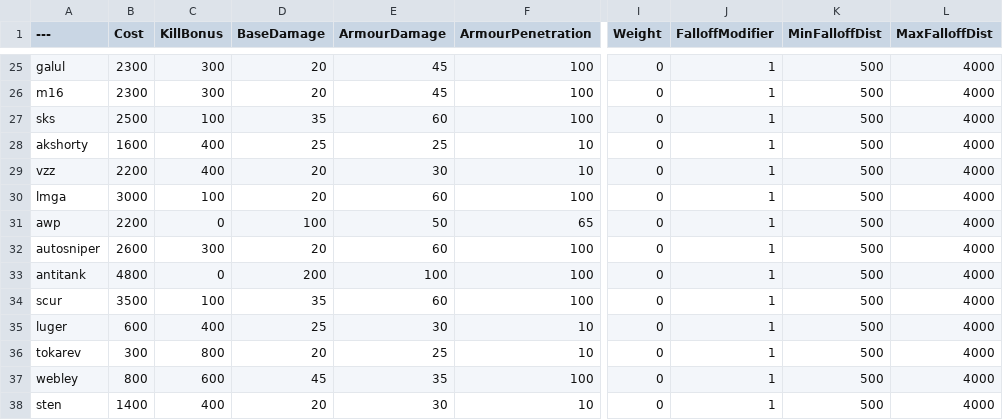
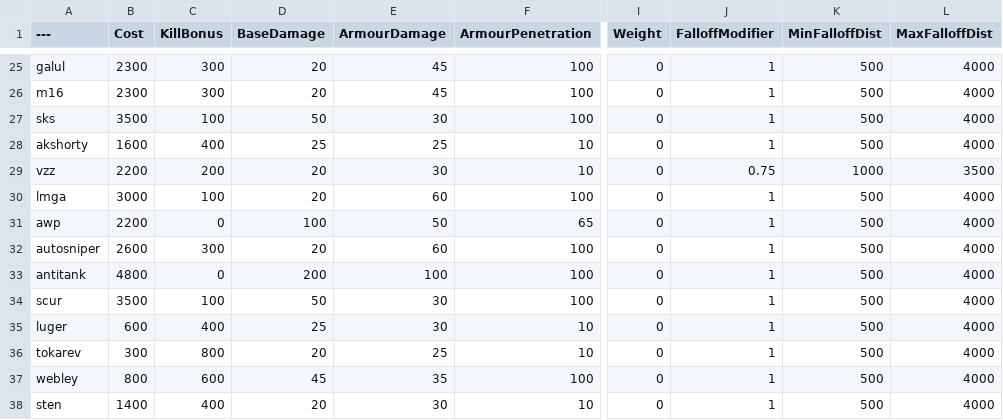
Before and after one commit to vankruptgames/BalancingTable, a CSV file: BalancingTable.csv, drawn as a sheet; only a part is shown, gaps mark what is left out; the diff names each change by its address in the sheet, - before the commit and + after, or states it on an @@ line.

Commit message:
Update BalancingTable.csv
SKS
cost 2500->3500
base damage 35->100
armor damage 60->50
armor pen 100->30
------------
Scur
cost 3500
base damage35->100
armor damage 60->50
armor pen 100->30
helmet damage 100
helmet pen 100

--------
VZZ
Kill bonus: 400->200
armor damage: 30->50
helmet damage: 25-50
falloff modifier: 1->0.75
max falloff: 4000->3500

```diff
--- a/BalancingTable.csv
+++ b/BalancingTable.csv
-B27 (Cost): 2500
+B27 (Cost): 3500
-D27 (BaseDamage): 35
+D27 (BaseDamage): 50
-E27 (ArmourDamage): 60
+E27 (ArmourDamage): 30
-C29 (KillBonus): 400
+C29 (KillBonus): 200
-J29 (FalloffModifier): 1
+J29 (FalloffModifier): 0.75
-K29 (MinFalloffDist): 500
+K29 (MinFalloffDist): 1000
-L29 (MaxFalloffDist): 4000
+L29 (MaxFalloffDist): 3500
-D34 (BaseDamage): 35
+D34 (BaseDamage): 50
-E34 (ArmourDamage): 60
+E34 (ArmourDamage): 30
```
